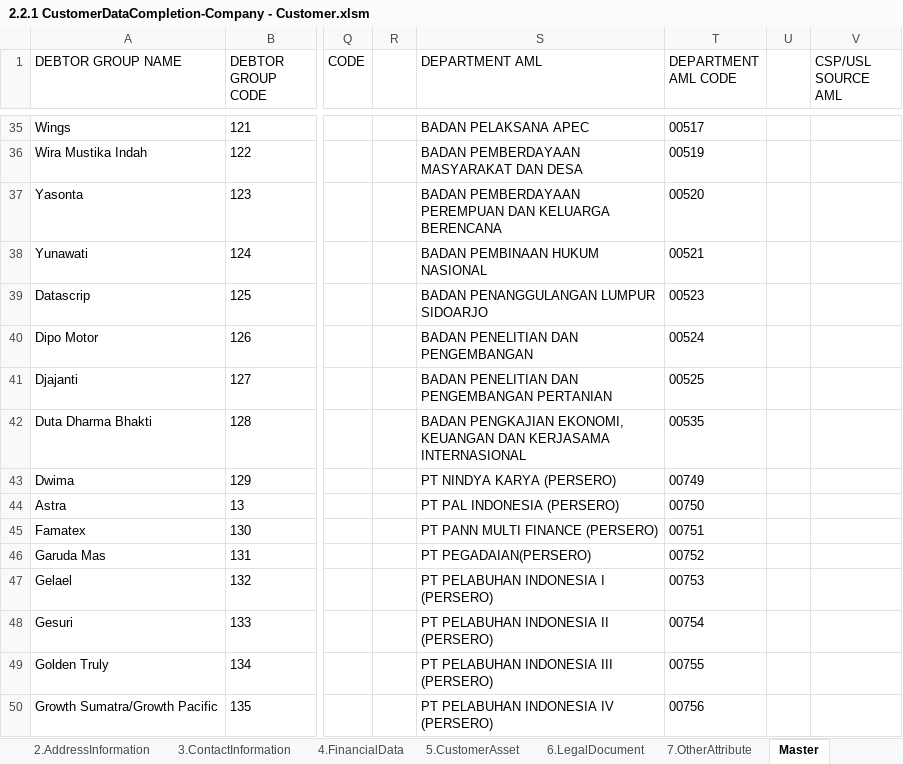
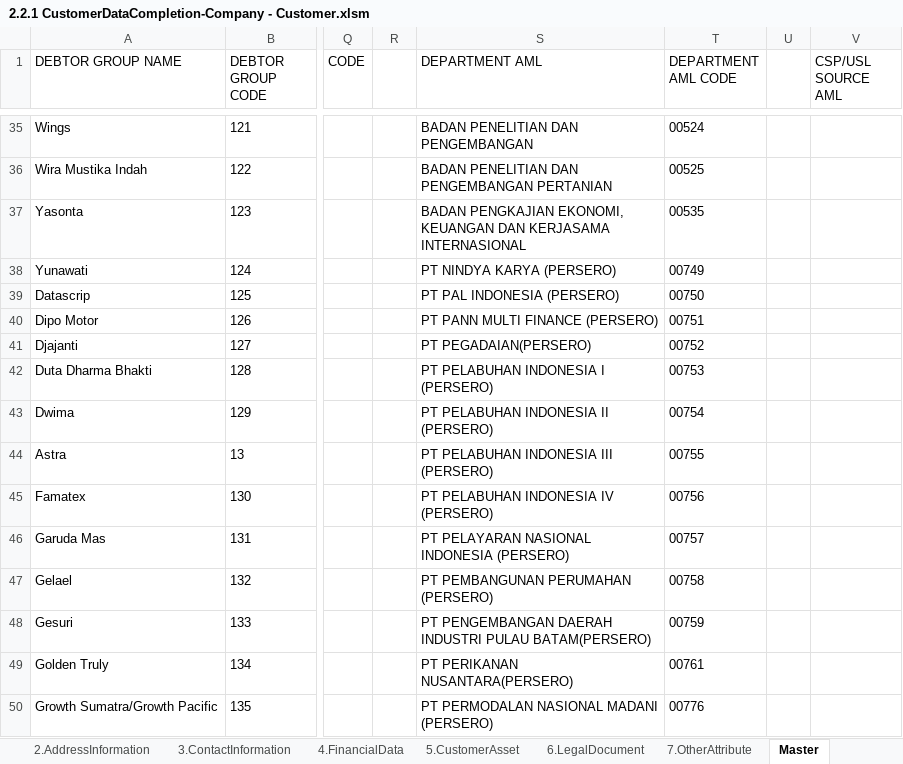
Before and after one commit to qcadins/DemoWorkflow, an Excel workbook: Excel/2.2.1 CustomerDataCompletion-Company - Customer.xlsm, sheet Master, drawn as a sheet; only a part is shown, gaps mark what is left out; values as stored, in another font and other column widths than the file's, no borders; table styles not drawn; the diff covers the shown part only; the diff names each change by its address in the sheet, - before the commit and + after, or states it on an @@ line.

```diff
--- a/Excel/2.2.1 CustomerDataCompletion-Company - Customer.xlsm (sheet Master)
+++ b/Excel/2.2.1 CustomerDataCompletion-Company - Customer.xlsm (sheet Master)
-S35 (DEPARTMENT AML): BADAN PELAKSANA APEC
+S35 (DEPARTMENT AML): BADAN PENELITIAN DAN PENGEMBANGAN
-T35 (DEPARTMENT AML CODE): 00517
+T35 (DEPARTMENT AML CODE): 00524
-S36 (DEPARTMENT AML): BADAN PEMBERDAYAAN MASYARAKAT DAN DESA
+S36 (DEPARTMENT AML): BADAN PENELITIAN DAN PENGEMBANGAN PERTANIAN
-T36 (DEPARTMENT AML CODE): 00519
+T36 (DEPARTMENT AML CODE): 00525
-S37 (DEPARTMENT AML): BADAN PEMBERDAYAAN PEREMPUAN DAN KELUARGA BERENCANA
+S37 (DEPARTMENT AML): BADAN PENGKAJIAN EKONOMI, KEUANGAN DAN KERJASAMA INTERNASIONAL
-T37 (DEPARTMENT AML CODE): 00520
+T37 (DEPARTMENT AML CODE): 00535
-S38 (DEPARTMENT AML): BADAN PEMBINAAN HUKUM NASIONAL
+S38 (DEPARTMENT AML): PT NINDYA KARYA (PERSERO)
-T38 (DEPARTMENT AML CODE): 00521
+T38 (DEPARTMENT AML CODE): 00749
-S39 (DEPARTMENT AML): BADAN PENANGGULANGAN LUMPUR SIDOARJO
+S39 (DEPARTMENT AML): PT PAL INDONESIA (PERSERO)
-T39 (DEPARTMENT AML CODE): 00523
+T39 (DEPARTMENT AML CODE): 00750
-S40 (DEPARTMENT AML): BADAN PENELITIAN DAN PENGEMBANGAN
+S40 (DEPARTMENT AML): PT PANN MULTI FINANCE (PERSERO)
-T40 (DEPARTMENT AML CODE): 00524
+T40 (DEPARTMENT AML CODE): 00751
-S41 (DEPARTMENT AML): BADAN PENELITIAN DAN PENGEMBANGAN PERTANIAN
+S41 (DEPARTMENT AML): PT PEGADAIAN(PERSERO)
-T41 (DEPARTMENT AML CODE): 00525
+T41 (DEPARTMENT AML CODE): 00752
-S42 (DEPARTMENT AML): BADAN PENGKAJIAN EKONOMI, KEUANGAN DAN KERJASAMA INTERNASIONAL
+S42 (DEPARTMENT AML): PT PELABUHAN INDONESIA I (PERSERO)
-T42 (DEPARTMENT AML CODE): 00535
+T42 (DEPARTMENT AML CODE): 00753
-S43 (DEPARTMENT AML): PT NINDYA KARYA (PERSERO)
+S43 (DEPARTMENT AML): PT PELABUHAN INDONESIA II (PERSERO)
-T43 (DEPARTMENT AML CODE): 00749
+T43 (DEPARTMENT AML CODE): 00754
-S44 (DEPARTMENT AML): PT PAL INDONESIA (PERSERO)
+S44 (DEPARTMENT AML): PT PELABUHAN INDONESIA III (PERSERO)
-T44 (DEPARTMENT AML CODE): 00750
+T44 (DEPARTMENT AML CODE): 00755
-S45 (DEPARTMENT AML): PT PANN MULTI FINANCE (PERSERO)
+S45 (DEPARTMENT AML): PT PELABUHAN INDONESIA IV (PERSERO)
-T45 (DEPARTMENT AML CODE): 00751
+T45 (DEPARTMENT AML CODE): 00756
-S46 (DEPARTMENT AML): PT PEGADAIAN(PERSERO)
+S46 (DEPARTMENT AML): PT PELAYARAN NASIONAL INDONESIA (PERSERO)
-T46 (DEPARTMENT AML CODE): 00752
+T46 (DEPARTMENT AML CODE): 00757
-S47 (DEPARTMENT AML): PT PELABUHAN INDONESIA I (PERSERO)
+S47 (DEPARTMENT AML): PT PEMBANGUNAN PERUMAHAN (PERSERO)
-T47 (DEPARTMENT AML CODE): 00753
+T47 (DEPARTMENT AML CODE): 00758
-S48 (DEPARTMENT AML): PT PELABUHAN INDONESIA II (PERSERO)
+S48 (DEPARTMENT AML): PT PENGEMBANGAN DAERAH INDUSTRI PULAU BATAM(PERSERO)
-T48 (DEPARTMENT AML CODE): 00754
+T48 (DEPARTMENT AML CODE): 00759
-S49 (DEPARTMENT AML): PT PELABUHAN INDONESIA III (PERSERO)
+S49 (DEPARTMENT AML): PT PERIKANAN NUSANTARA(PERSERO)
-T49 (DEPARTMENT AML CODE): 00755
+T49 (DEPARTMENT AML CODE): 00761
-S50 (DEPARTMENT AML): PT PELABUHAN INDONESIA IV (PERSERO)
+S50 (DEPARTMENT AML): PT PERMODALAN NASIONAL MADANI (PERSERO)
-T50 (DEPARTMENT AML CODE): 00756
+T50 (DEPARTMENT AML CODE): 00776
```
Also changed, not shown: 177 removed rows and 674 edited cells elsewhere in this sheet, formulas that keep their value, Excel/2.1 DataFile_NAP_CF4W.xlsx, Excel/2.2.2 CustomerDataCompletion-Company - ManagementShareholderPersonal.xlsm, 4 other files.
